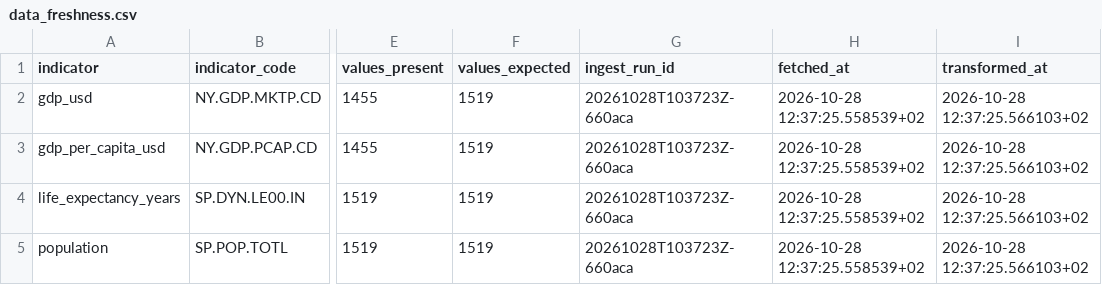
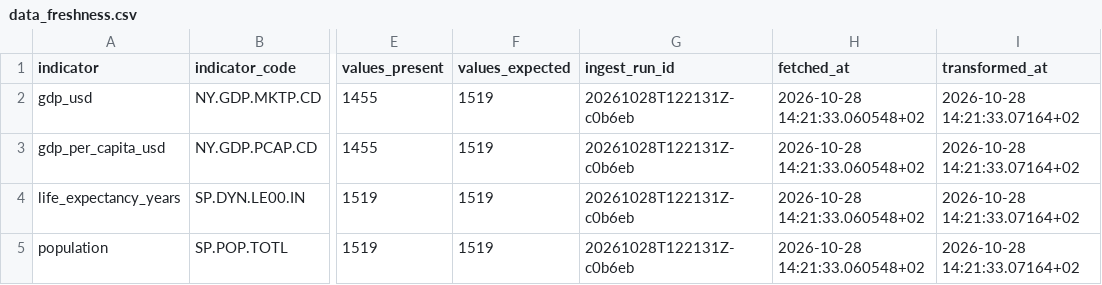
Before and after one commit to vypeer/lateral_world_bank, a CSV file: output/data_freshness.csv, drawn as a sheet; only a part is shown, gaps mark what is left out; the diff names each change by its address in the sheet, - before the commit and + after, or states it on an @@ line.

```diff
--- a/output/data_freshness.csv
+++ b/output/data_freshness.csv
-G2:G5 (ingest_run_id): 20261028T103723Z-660aca
+G2:G5 (ingest_run_id): 20261028T122131Z-c0b6eb
-H2:H5 (fetched_at): 2026-10-28 12:37:25.558539+02
+H2:H5 (fetched_at): 2026-10-28 14:21:33.060548+02
-I2:I5 (transformed_at): 2026-10-28 12:37:25.566103+02
+I2:I5 (transformed_at): 2026-10-28 14:21:33.07164+02
```
Also changed, not shown: output/dq_results.csv, output/q4_income_group_by_year.csv, 6 other files.
